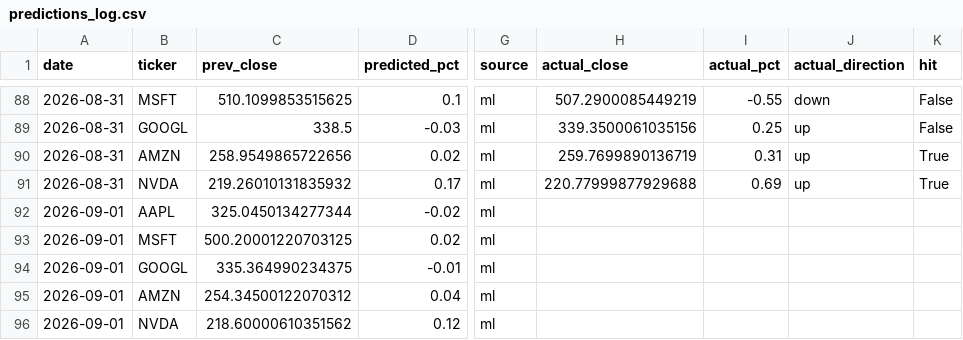
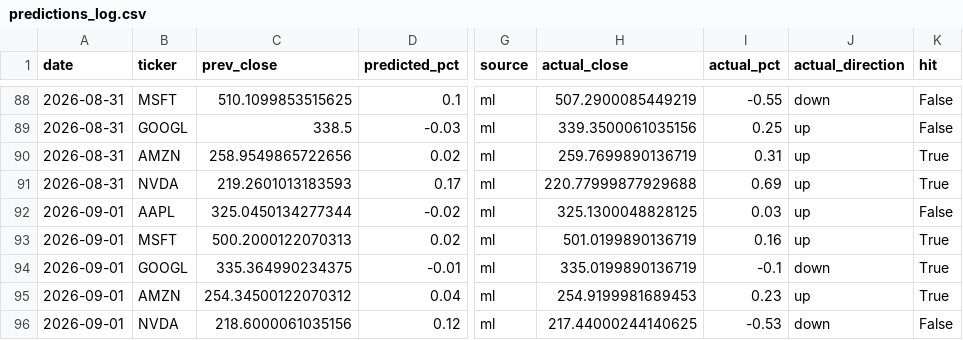
Before and after one commit to Revanth-Naik/niffler, a CSV file: data/processed/predictions_log.csv, drawn as a sheet; only a part is shown, gaps mark what is left out; the diff names each change by its address in the sheet, - before the commit and + after, or states it on an @@ line.

Commit message:
Record actuals for 2026-09-01

```diff
--- a/data/processed/predictions_log.csv
+++ b/data/processed/predictions_log.csv
-C91 (prev_close): 219.26010131835932
+C91 (prev_close): 219.2601013183593
-H92 (actual_close): (empty)
+H92 (actual_close): 325.1300048828125
-I92 (actual_pct): (empty)
+I92 (actual_pct): 0.03
-J92:J93 (actual_direction): (empty)
+J92:J93 (actual_direction): up
-K92 (hit): (empty)
+K92 (hit): False
-C93 (prev_close): 500.20001220703125
+C93 (prev_close): 500.2000122070313
-H93 (actual_close): (empty)
+H93 (actual_close): 501.0199890136719
-I93 (actual_pct): (empty)
+I93 (actual_pct): 0.16
-K93:K95 (hit): (empty)
+K93:K95 (hit): True
-H94 (actual_close): (empty)
+H94 (actual_close): 335.0199890136719
-I94 (actual_pct): (empty)
+I94 (actual_pct): -0.1
-J94 (actual_direction): (empty)
+J94 (actual_direction): down
-H95 (actual_close): (empty)
+H95 (actual_close): 254.9199981689453
-I95 (actual_pct): (empty)
+I95 (actual_pct): 0.23
-J95 (actual_direction): (empty)
+J95 (actual_direction): up
-C96 (prev_close): 218.60000610351562
+C96 (prev_close): 218.6000061035156
-H96 (actual_close): (empty)
+H96 (actual_close): 217.44000244140625
-I96 (actual_pct): (empty)
+I96 (actual_pct): -0.53
-J96 (actual_direction): (empty)
+J96 (actual_direction): down
-K96 (hit): (empty)
+K96 (hit): False
```
